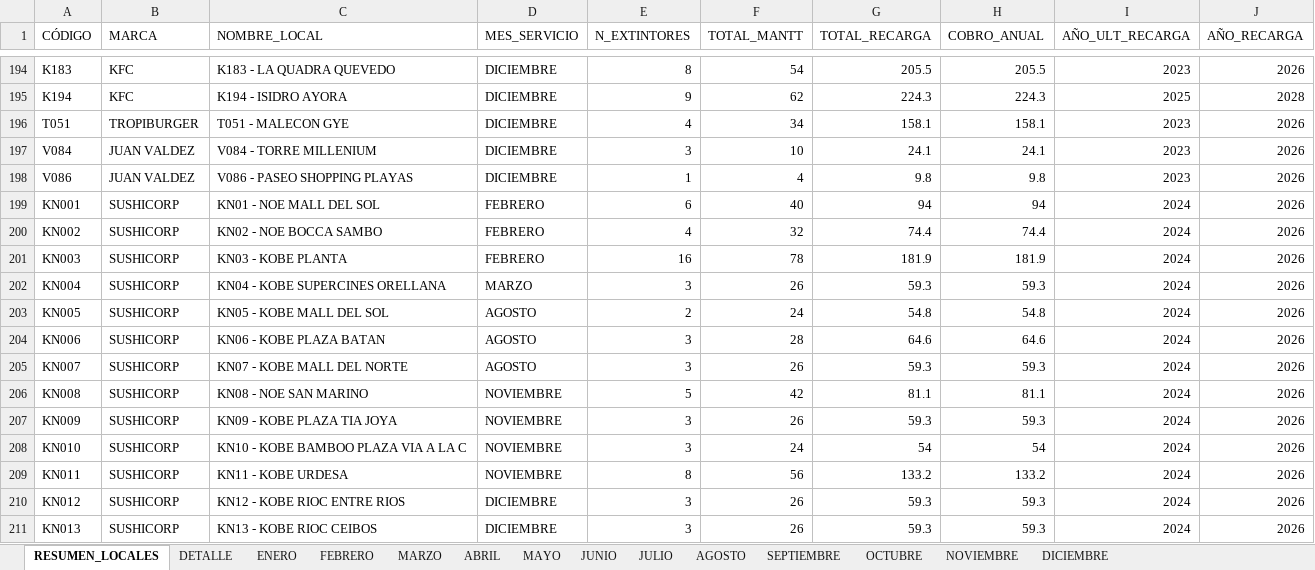
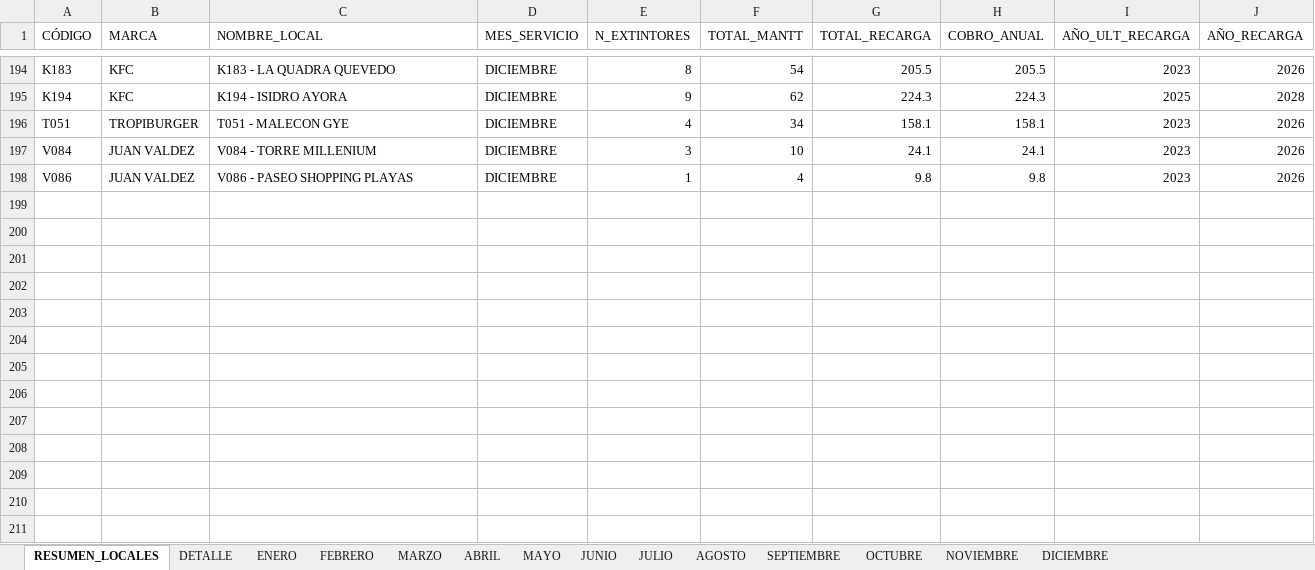
Before and after one commit to alejosl0801/previfuego-facturacion, an Excel workbook: BASE_DATOS_KFC.xlsx, sheet RESUMEN_LOCALES, drawn as a sheet; only a part is shown, gaps mark what is left out; values as stored, in another font and other column widths than the file's, no borders; the diff names each change by its address in the sheet, - before the commit and + after, or states it on an @@ line.

```diff
--- a/BASE_DATOS_KFC.xlsx (sheet RESUMEN_LOCALES)
+++ b/BASE_DATOS_KFC.xlsx (sheet RESUMEN_LOCALES)
-row 199: KN001 | SUSHICORP | KN01 - NOE MALL DEL SOL | FEBRERO | 6 | 40 | 94 | 94 | 2024 | 2026
-row 200: KN002 | SUSHICORP | KN02 - NOE BOCCA SAMBO | FEBRERO | 4 | 32 | 74.4 | 74.4 | 2024 | 2026
-row 201: KN003 | SUSHICORP | KN03 - KOBE PLANTA | FEBRERO | 16 | 78 | 181.9 | 181.9 | 2024 | 2026
-row 202: KN004 | SUSHICORP | KN04 - KOBE SUPERCINES ORELLANA | MARZO | 3 | 26 | 59.3 | 59.3 | 2024 | 2026
-row 203: KN005 | SUSHICORP | KN05 - KOBE MALL DEL SOL | AGOSTO | 2 | 24 | 54.8 | 54.8 | 2024 | 2026
-row 204: KN006 | SUSHICORP | KN06 - KOBE PLAZA BATAN | AGOSTO | 3 | 28 | 64.6 | 64.6 | 2024 | 2026
-row 205: KN007 | SUSHICORP | KN07 - KOBE MALL DEL NORTE | AGOSTO | 3 | 26 | 59.3 | 59.3 | 2024 | 2026
-row 206: KN008 | SUSHICORP | KN08 - NOE SAN MARINO | NOVIEMBRE | 5 | 42 | 81.1 | 81.1 | 2024 | 2026
-row 207: KN009 | SUSHICORP | KN09 - KOBE PLAZA TIA JOYA | NOVIEMBRE | 3 | 26 | 59.3 | 59.3 | 2024 | 2026
-row 208: KN010 | SUSHICORP | KN10 - KOBE BAMBOO PLAZA VIA A LA C | NOVIEMBRE | 3 | 24 | 54 | 54 | 2024 | 2026
-row 209: KN011 | SUSHICORP | KN11 - KOBE URDESA | NOVIEMBRE | 8 | 56 | 133.2 | 133.2 | 2024 | 2026
-row 210: KN012 | SUSHICORP | KN12 - KOBE RIOC ENTRE RIOS | DICIEMBRE | 3 | 26 | 59.3 | 59.3 | 2024 | 2026
-row 211: KN013 | SUSHICORP | KN13 - KOBE RIOC CEIBOS | DICIEMBRE | 3 | 26 | 59.3 | 59.3 | 2024 | 2026
```
Also changed, not shown: sheet DETALLE, BASE_DATOS_SUSHICORP.xlsx, 4 other files.
